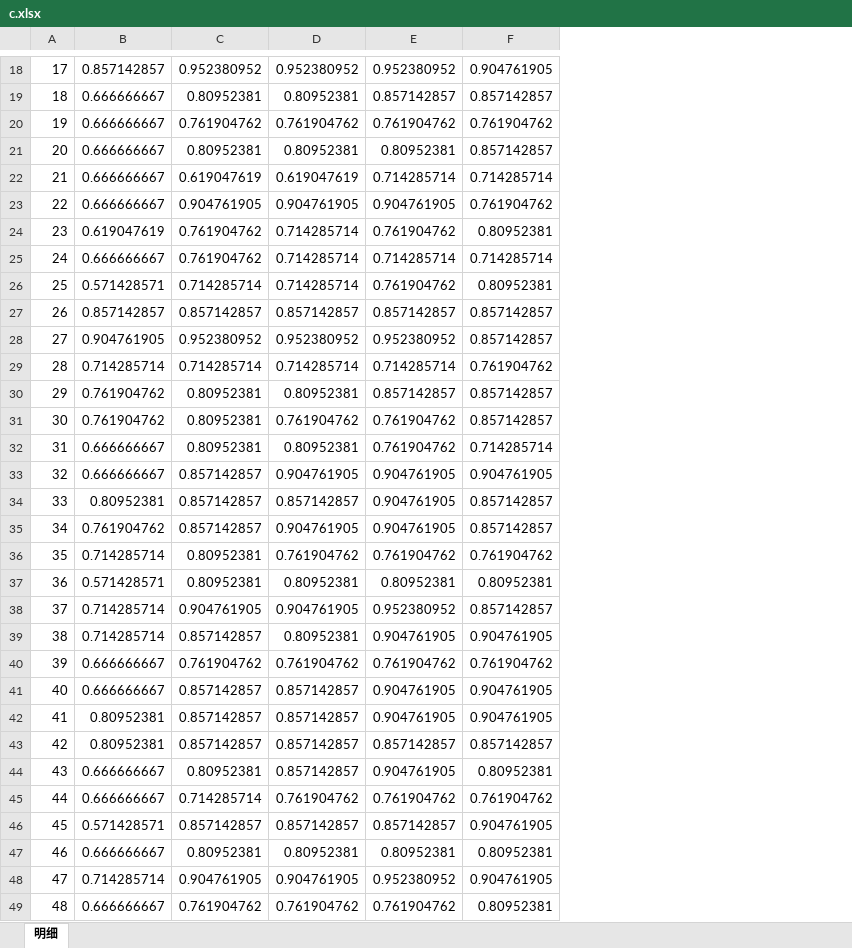
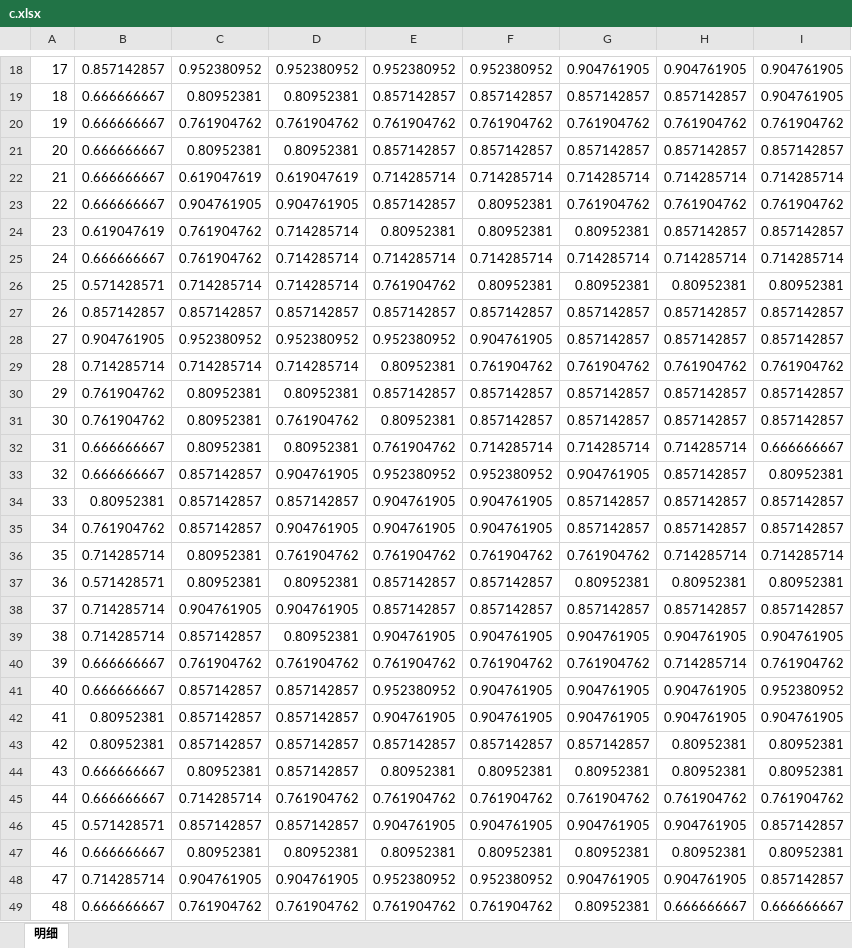
Before and after one commit to thales-study/estate, an Excel workbook: out/c.xlsx, sheet 明细, drawn as a sheet; only a part is shown, gaps mark what is left out; values as stored, in another font and other column widths than the file's, no borders; the diff covers the shown part only; the diff names each change by its address in the sheet, - before the commit and + after, or states it on an @@ line.

```diff
--- a/out/c.xlsx (sheet 明细)
+++ b/out/c.xlsx (sheet 明细)
+column F, rows 18-49: 0.952380952 | 0.857142857 | 0.761904762 | 0.857142857 | 0.714285714 | 0.80952381 | 0.80952381 | 0.714285714 | 0.80952381 | 0.857142857 | 0.904761905 | 0.761904762 | 0.857142857 | 0.857142857 | 0.714285714 | 0.952380952 | 0.904761905 | 0.904761905 | 0.761904762 | 0.857142857 | 0.857142857 | 0.904761905 | 0.761904762 | 0.904761905 | 0.904761905 | 0.857142857 | 0.80952381 | 0.761904762 | 0.904761905 | 0.80952381 | 0.952380952 | 0.761904762
+column H, rows 18-49: 0.904761905 | 0.857142857 | 0.761904762 | 0.857142857 | 0.714285714 | 0.761904762 | 0.857142857 | 0.714285714 | 0.80952381 | 0.857142857 | 0.857142857 | 0.761904762 | 0.857142857 | 0.857142857 | 0.714285714 | 0.857142857 | 0.857142857 | 0.857142857 | 0.714285714 | 0.80952381 | 0.857142857 | 0.904761905 | 0.714285714 | 0.904761905 | 0.904761905 | 0.80952381 | 0.80952381 | 0.761904762 | 0.904761905 | 0.80952381 | 0.904761905 | 0.666666667
+column I, rows 18-49: 0.904761905 | 0.904761905 | 0.761904762 | 0.857142857 | 0.714285714 | 0.761904762 | 0.857142857 | 0.714285714 | 0.80952381 | 0.857142857 | 0.857142857 | 0.761904762 | 0.857142857 | 0.857142857 | 0.666666667 | 0.80952381 | 0.857142857 | 0.857142857 | 0.714285714 | 0.80952381 | 0.857142857 | 0.904761905 | 0.761904762 | 0.952380952 | 0.904761905 | 0.80952381 | 0.80952381 | 0.761904762 | 0.857142857 | 0.80952381 | 0.857142857 | 0.666666667
-E21: 0.80952381
+E21: 0.857142857
-E23: 0.904761905
+E23: 0.857142857
-E24: 0.761904762
+E24: 0.80952381
-E29: 0.714285714
+E29: 0.80952381
-E31: 0.761904762
+E31: 0.80952381
-E33: 0.904761905
+E33: 0.952380952
-E37: 0.80952381
+E37: 0.857142857
-E38: 0.952380952
+E38: 0.857142857
-E41: 0.904761905
+E41: 0.952380952
-E44: 0.904761905
+E44: 0.80952381
-E46: 0.857142857
+E46: 0.904761905
```
Also changed, not shown: 8 edited cells elsewhere in this sheet, 2 other files.
